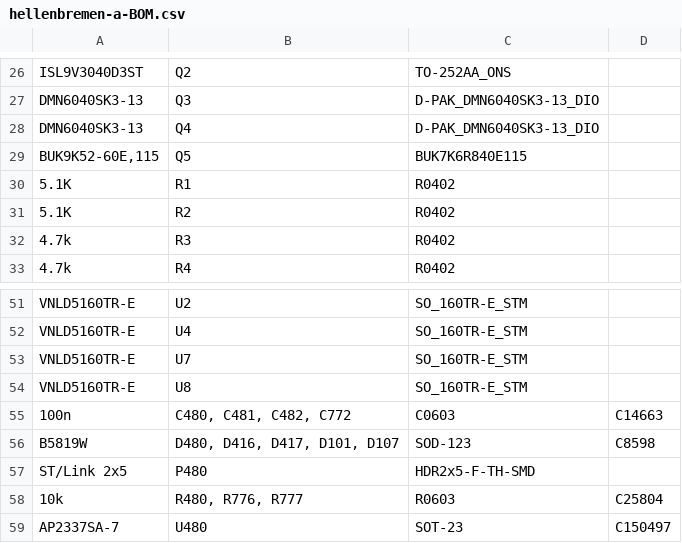
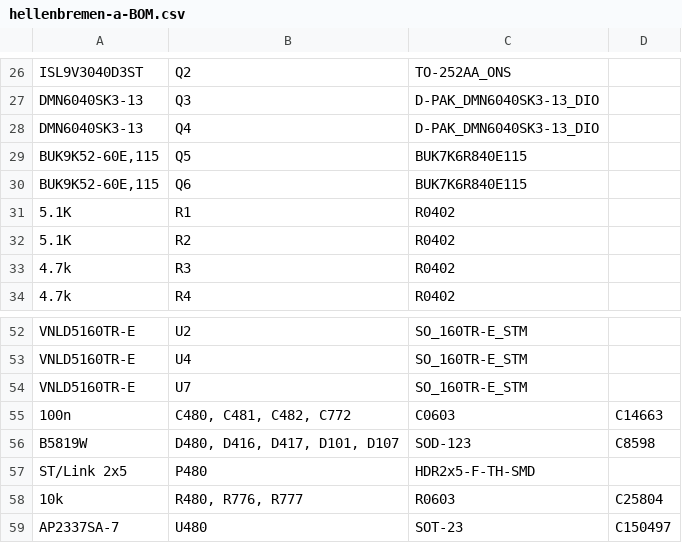
Before and after one commit to P4ulBr4ndt/hellen-bremen, a CSV file: boards/hellenbremen-a/board/misc/hellenbremen-a-BOM.csv, drawn as a sheet; only a part is shown, gaps mark what is left out; removed rows and columns are numbered as before the commit, all else as after; the diff names each change by its address in the sheet, - before the commit and + after, or states it on an @@ line.

```diff
--- a/boards/hellenbremen-a/board/misc/hellenbremen-a-BOM.csv
+++ b/boards/hellenbremen-a/board/misc/hellenbremen-a-BOM.csv
+row 30: BUK9K52-60E,115 | Q6 | BUK7K6R840E115
-row 54: VNLD5160TR-E | U8 | SO_160TR-E_STM
```
Also changed, not shown: boards/hellenbremen-a/board/hellenbremen-a-CPL.csv, boards/hellenbremen-a/frame/bremen-BOM.csv, 33 other files.
